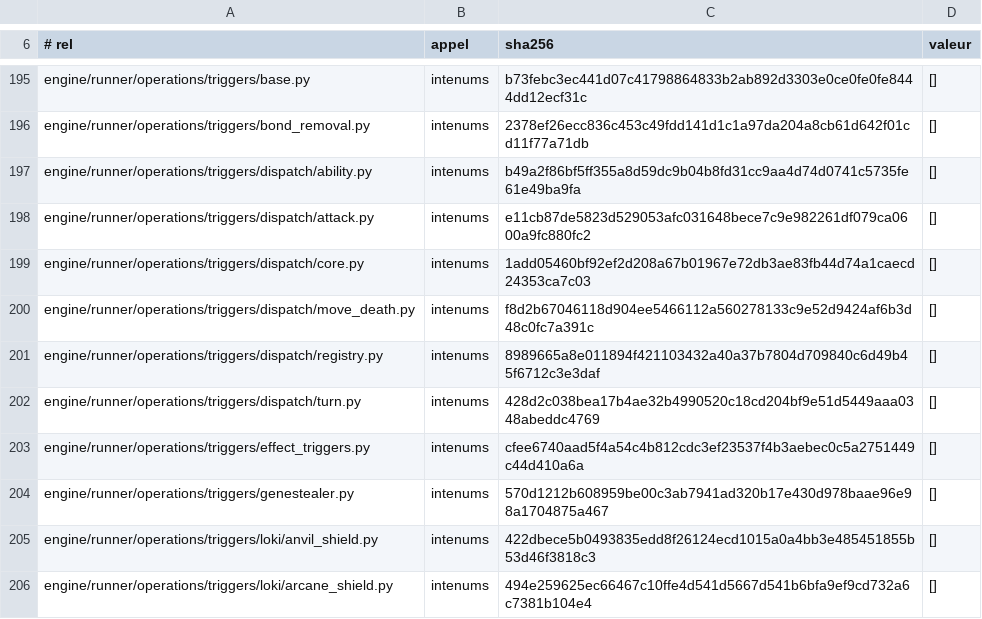
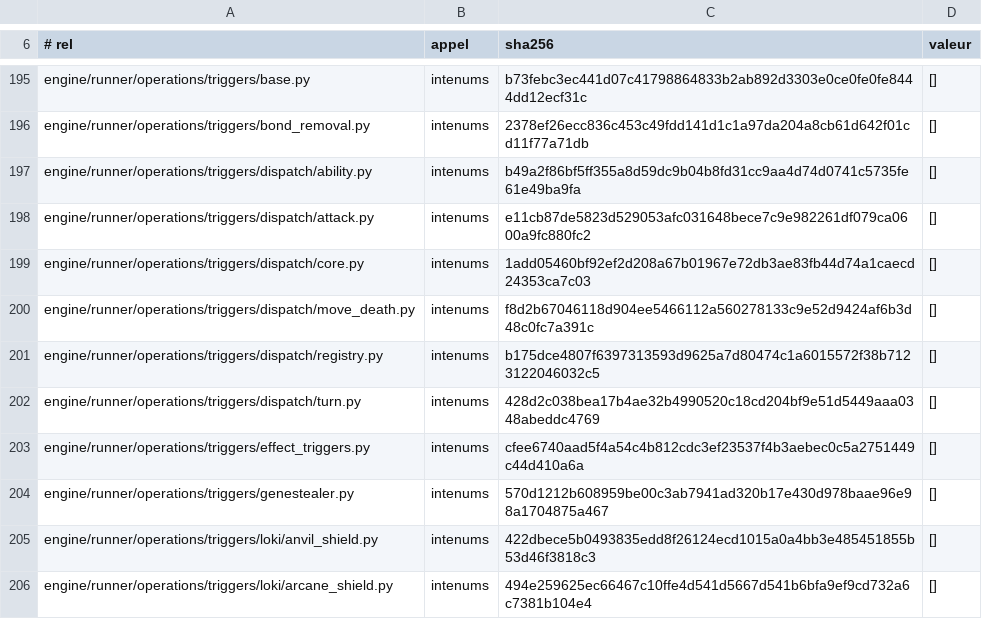
Before and after one commit to NicolasVautrin/tacticus-tools, a TSV file: scripts/cliquets-cache/probe_313_enum_mirror_bijection.tsv, drawn as a sheet; only a part is shown, gaps mark what is left out; the diff covers the shown part only.

```diff
--- a/scripts/cliquets-cache/probe_313_enum_mirror_bijection.tsv
+++ b/scripts/cliquets-cache/probe_313_enum_mirror_bijection.tsv
@@ -200,3 +200,3 @@ engine/runner/operations/triggers/dispatch/core.py	intenums	1add05460bf92ef2d208
 engine/runner/operations/triggers/dispatch/move_death.py	intenums	f8d2b67046118d904ee5466112a560278133c9e52d9424af6b3d48c0fc7a391c	[]
-engine/runner/operations/triggers/dispatch/registry.py	intenums	8989665a8e011894f421103432a40a37b7804d709840c6d49b45f6712c3e3daf	[]
+engine/runner/operations/triggers/dispatch/registry.py	intenums	b175dce4807f6397313593d9625a7d80474c1a6015572f38b7123122046032c5	[]
 engine/runner/operations/triggers/dispatch/turn.py	intenums	428d2c038bea17b4ae32b4990520c18cd204bf9e51d5449aaa0348abeddc4769	[]
```
Also changed, not shown: 4 added rows and 1 edited cell elsewhere in this file, 3 other files.
